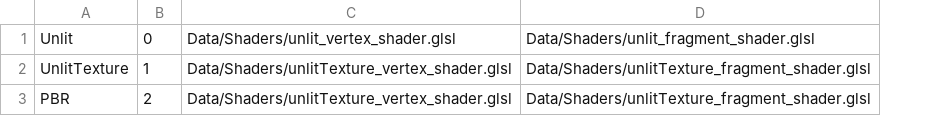
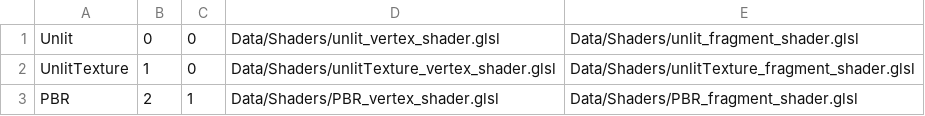
Before and after one commit to ryannowen/TNAP, a CSV file: Client/Data/SaveLoad/Shaders.csv, drawn as a sheet; addresses are those after the commit; the diff names each change by its address in the sheet, - before the commit and + after, or states it on an @@ line.

Commit message:
Lights & Shader
Added:
# Transform
- getForwardAxis Implementation

# Light, PointLight, SpotLight
- ImGuiRenderProperties Implementation
- Update Implementation
- SLightData, SPointLightData, SSpotLightData

# SubmitLightDataMessage
- Implementation

# Scene
- Shader Info (Ambient and HDR)
- SendShaderData Implementation

# Shaders
- HDR
- Directional Light, Point Light, Spot Light

```diff
--- a/Client/Data/SaveLoad/Shaders.csv
+++ b/Client/Data/SaveLoad/Shaders.csv
+column C, rows 1-3: 0 | 0 | 1
-D3: Data/Shaders/unlitTexture_vertex_shader.glsl
+D3: Data/Shaders/PBR_vertex_shader.glsl
-E3: Data/Shaders/unlitTexture_fragment_shader.glsl
+E3: Data/Shaders/PBR_fragment_shader.glsl
```
Also changed, not shown: Client/Data/SaveLoad/Materials.csv, Client/Data/SaveLoad/Our First Scene.csv, 27 other files.
